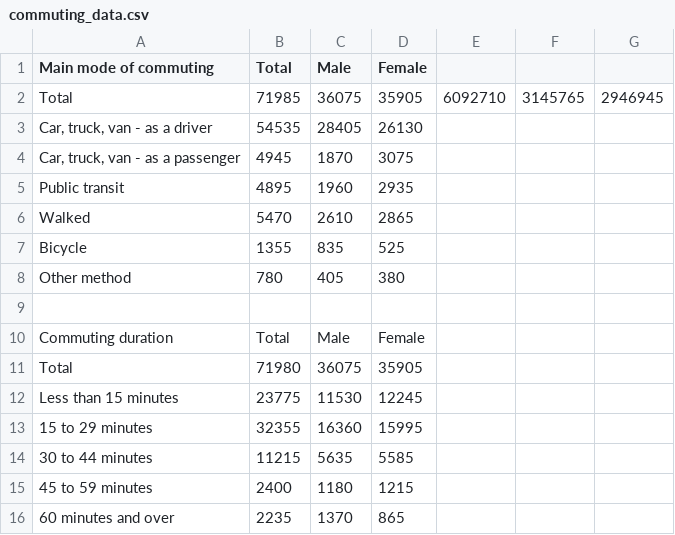
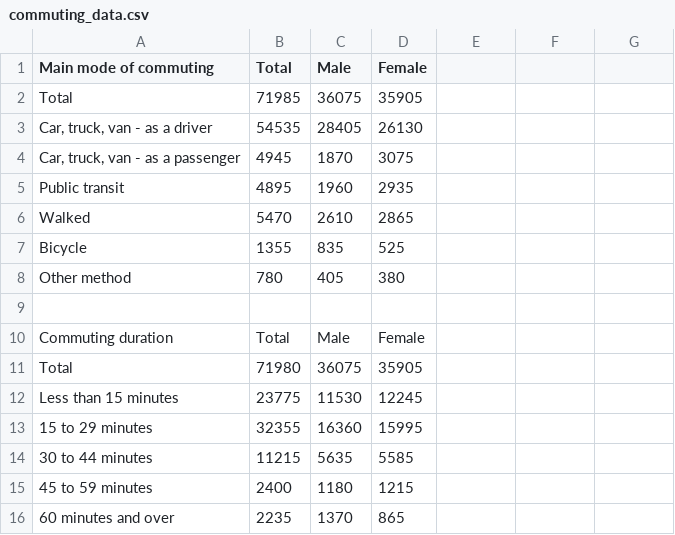
Before and after one commit to Queens-Physics/quaboom, a CSV file: data/input/commuting_data.csv, drawn as a sheet.

Commit message:
Update commuting_data.csv

```diff
--- a/data/input/commuting_data.csv
+++ b/data/input/commuting_data.csv
@@ -1,3 +1,3 @@
 Main mode of commuting,Total,Male,Female
-Total,71985,36075,35905,6092710,3145765,2946945
+Total,71985,36075,35905
 "Car, truck, van - as a driver",54535,28405,26130
```
